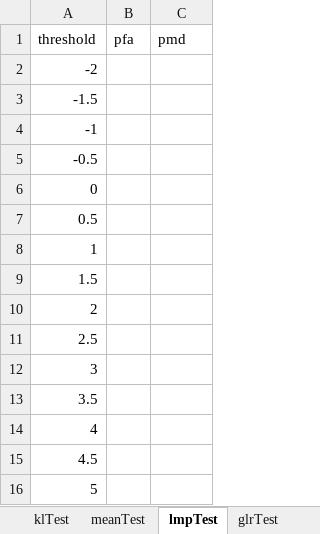
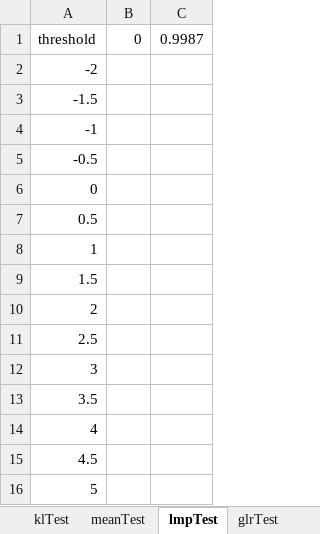
Before and after one commit to denizsargun/change-detection, an Excel workbook: medium alphabet/test_results.xlsx, sheet lmpTest, drawn as a sheet; values as stored, in another font and other column widths than the file's, no borders; the diff names each change by its address in the sheet, - before the commit and + after, or states it on an @@ line.

```diff
--- a/medium alphabet/test_results.xlsx (sheet lmpTest)
+++ b/medium alphabet/test_results.xlsx (sheet lmpTest)
-B1: pfa
+B1: 0
-C1: pmd
+C1: 0.9987
```
Also changed, not shown: sheet klTest, sheet meanTest, 1 other file.
